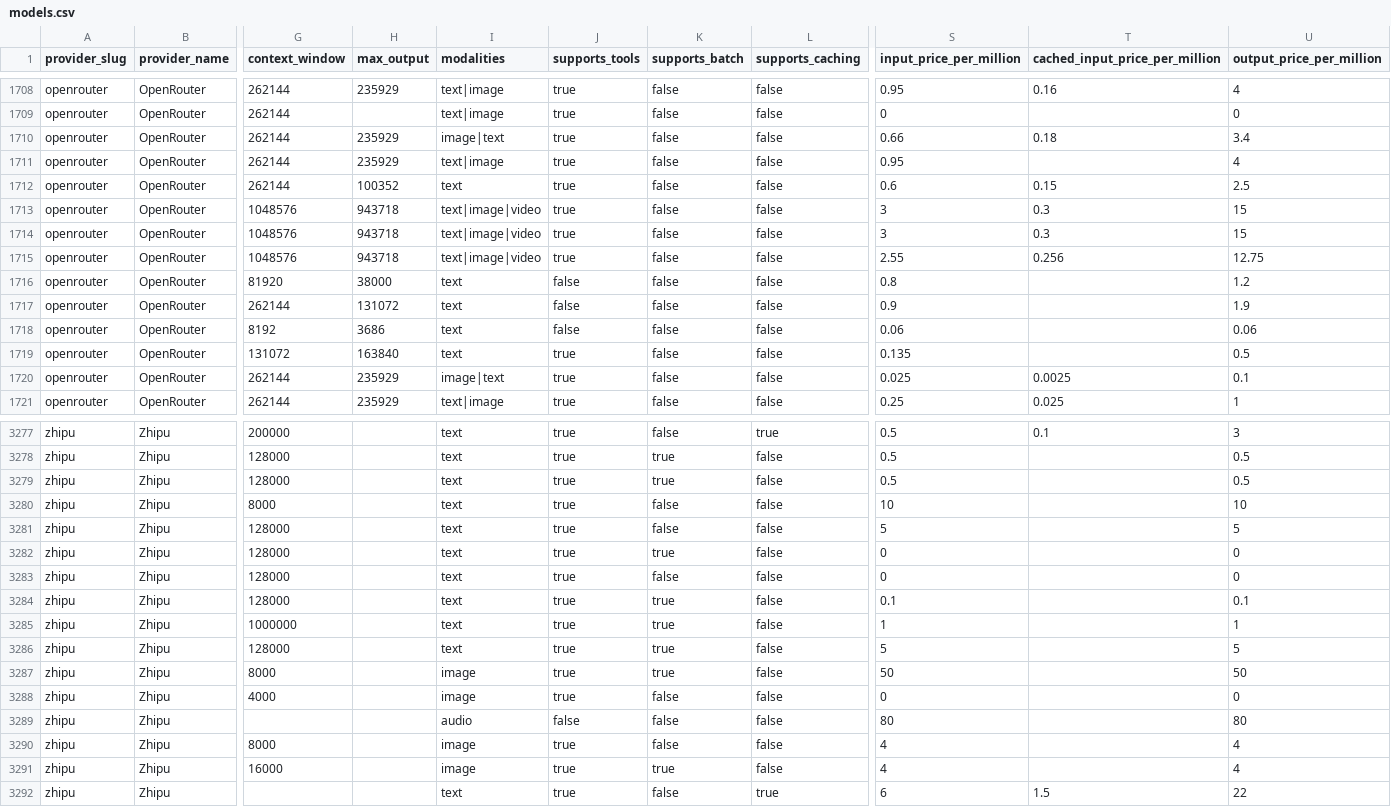
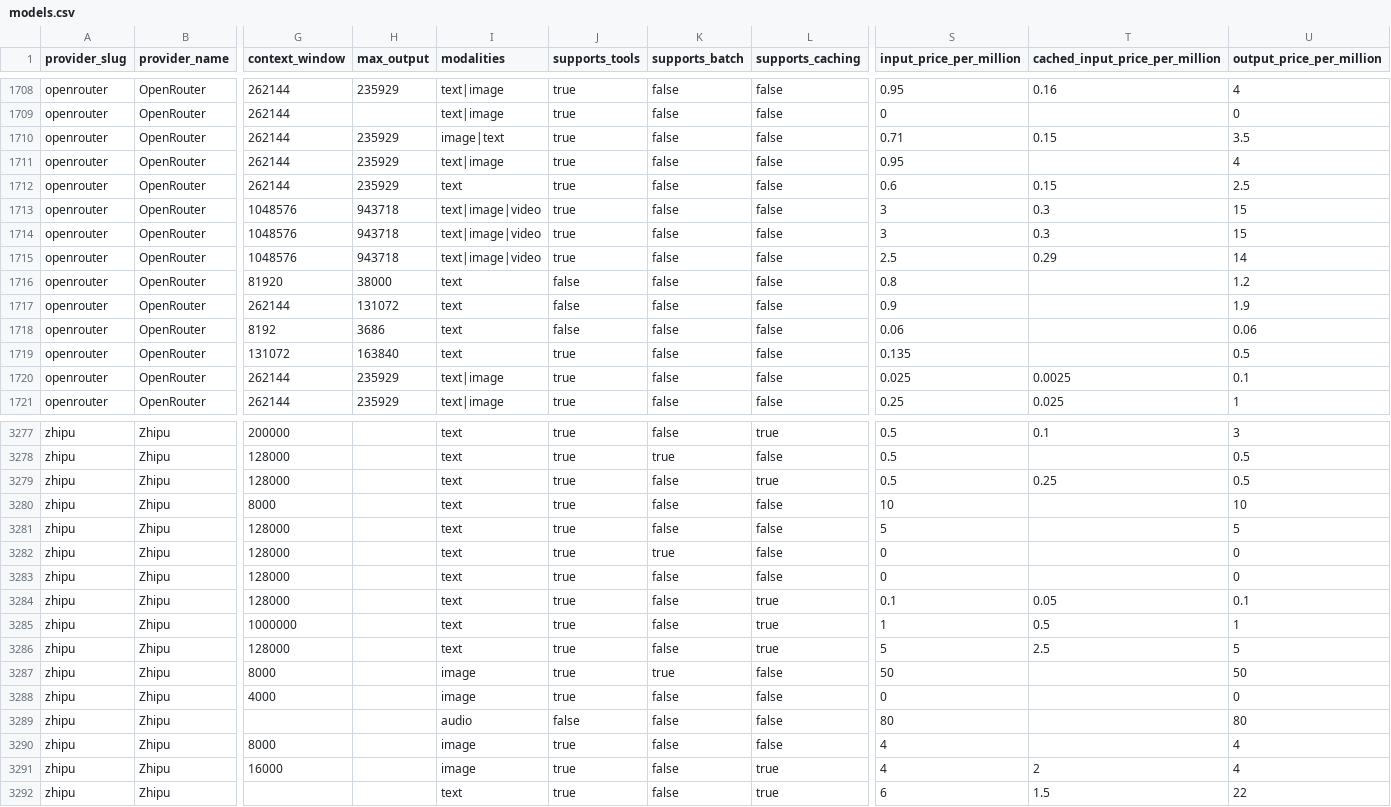
Before and after one commit to llmrates/llm-pricing-dataset, a CSV file: data/models.csv, drawn as a sheet; only a part is shown, gaps mark what is left out; the diff covers the shown part only; the diff names each change by its address in the sheet, - before the commit and + after, or states it on an @@ line.

Commit message:
chore: update dataset (2026-09-08)

```diff
--- a/data/models.csv
+++ b/data/models.csv
-S1710 (input_price_per_million): 0.66
+S1710 (input_price_per_million): 0.71
-T1710 (cached_input_price_per_million): 0.18
+T1710 (cached_input_price_per_million): 0.15
-U1710 (output_price_per_million): 3.4
+U1710 (output_price_per_million): 3.5
-H1712 (max_output): 100352
+H1712 (max_output): 235929
-S1715 (input_price_per_million): 2.55
+S1715 (input_price_per_million): 2.5
-T1715 (cached_input_price_per_million): 0.256
+T1715 (cached_input_price_per_million): 0.29
-U1715 (output_price_per_million): 12.75
+U1715 (output_price_per_million): 14
-I1720 (modalities): image|text
+I1720 (modalities): text|image
-K3279 (supports_batch): true
+K3279 (supports_batch): false
-L3279 (supports_caching): false
+L3279 (supports_caching): true
-T3279 (cached_input_price_per_million): (empty)
+T3279 (cached_input_price_per_million): 0.25
-K3284:K3286 (supports_batch): true
+K3284:K3286 (supports_batch): false
-L3284:L3286 (supports_caching): false
+L3284:L3286 (supports_caching): true
-T3284 (cached_input_price_per_million): (empty)
+T3284 (cached_input_price_per_million): 0.05
-T3285 (cached_input_price_per_million): (empty)
+T3285 (cached_input_price_per_million): 0.5
-T3286 (cached_input_price_per_million): (empty)
+T3286 (cached_input_price_per_million): 2.5
-K3291 (supports_batch): true
+K3291 (supports_batch): false
-L3291 (supports_caching): false
+L3291 (supports_caching): true
-T3291 (cached_input_price_per_million): (empty)
+T3291 (cached_input_price_per_million): 2
```
Also changed, not shown: 12 moved rows and 47 edited cells elsewhere in this file, 2 other files.
